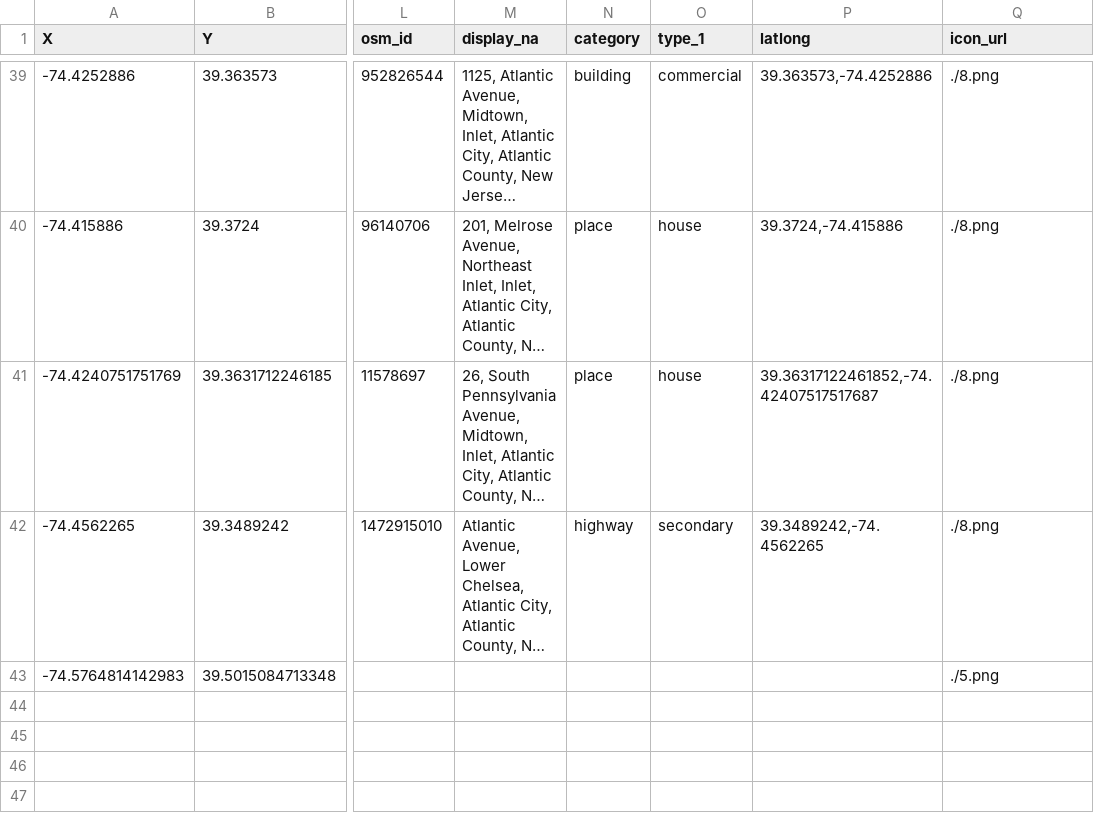
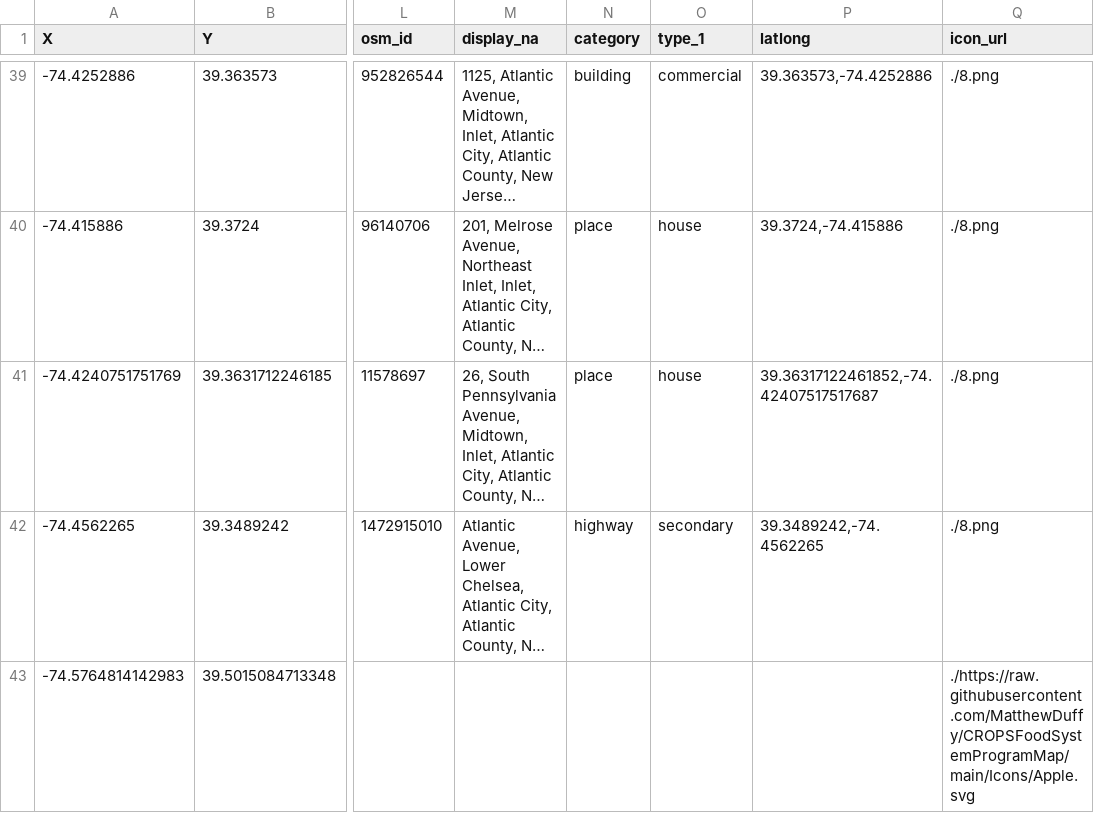
Before and after one commit to MatthewDuffy/CROPSFoodSystemProgramMap, a CSV file: freshfoodlocations/1/freshfoodlocations.csv, drawn as a sheet; only a part is shown, gaps mark what is left out; long unchanged cells end in …; the diff names each change by its address in the sheet, - before the commit and + after, or states it on an @@ line.

Commit message:
Update freshfoodlocations.csv

```diff
--- a/freshfoodlocations/1/freshfoodlocations.csv
+++ b/freshfoodlocations/1/freshfoodlocations.csv
-Q43 (icon_url): ./5.png
+Q43 (icon_url): ./https://raw.githubusercontent.com/MatthewDuffy/CROPSFoodSystemProgramMap/main/Icons/Apple.svg
```
